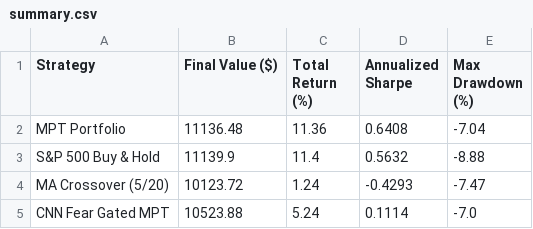
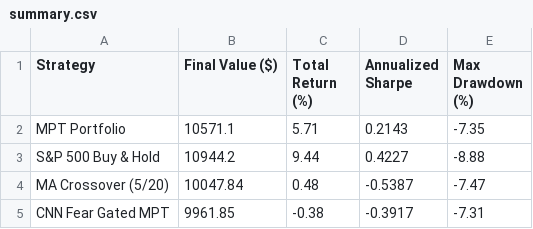
Before and after one commit to JAIDEEP-TRIP/portfolio-optimization, a CSV file: outputs/summary.csv, drawn as a sheet.

```diff
--- a/outputs/summary.csv
+++ b/outputs/summary.csv
@@ -1,5 +1,5 @@
 Strategy,Final Value ($),Total Return (%),Annualized Sharpe,Max Drawdown (%)
-MPT Portfolio,11136.48,11.36,0.6408,-7.04
-S&P 500 Buy & Hold,11139.9,11.4,0.5632,-8.88
-MA Crossover (5/20),10123.72,1.24,-0.4293,-7.47
-CNN Fear Gated MPT,10523.88,5.24,0.1114,-7.0
+MPT Portfolio,10571.1,5.71,0.2143,-7.35
+S&P 500 Buy & Hold,10944.2,9.44,0.4227,-8.88
+MA Crossover (5/20),10047.84,0.48,-0.5387,-7.47
+CNN Fear Gated MPT,9961.85,-0.38,-0.3917,-7.31
```
Also changed, not shown: outputs/portfolio_values.csv, 6 other files.
